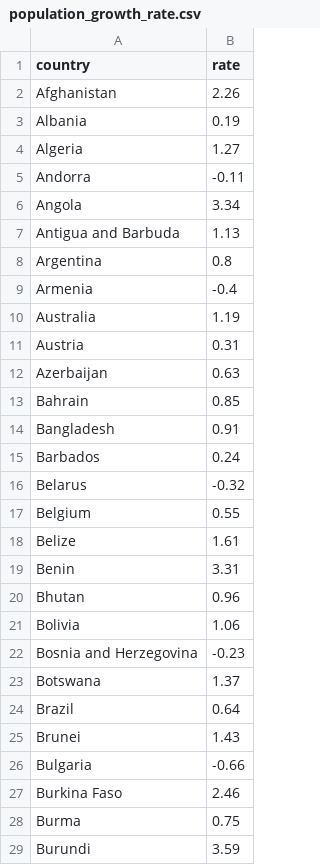
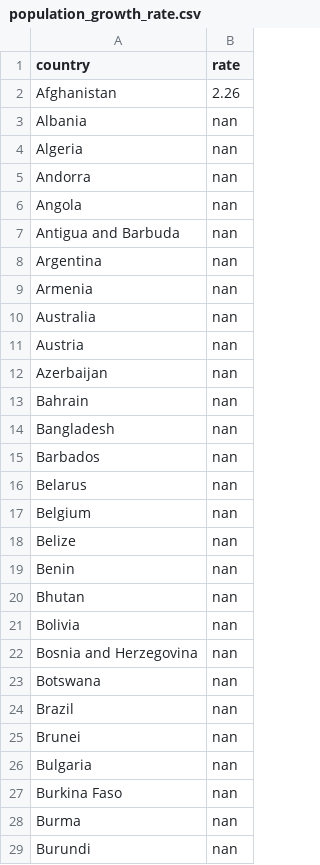
Before and after one commit to farqlia/WorldCountriesProject, a CSV file: data/population_growth_rate.csv, drawn as a sheet; only a part is shown; the diff covers the shown part only.

```diff
--- a/data/population_growth_rate.csv
+++ b/data/population_growth_rate.csv
@@ -2,28 +2,28 @@ country,rate
 Afghanistan,2.26
-Albania,0.19
-Algeria,1.27
-Andorra,-0.11
-Angola,3.34
-Antigua and Barbuda,1.13
-Argentina,0.8
-Armenia,-0.4
-Australia,1.19
-Austria,0.31
-Azerbaijan,0.63
-Bahrain,0.85
-Bangladesh,0.91
-Barbados,0.24
-Belarus,-0.32
-Belgium,0.55
-Belize,1.61
-Benin,3.31
-Bhutan,0.96
-Bolivia,1.06
-Bosnia and Herzegovina,-0.23
-Botswana,1.37
-Brazil,0.64
-Brunei,1.43
-Bulgaria,-0.66
-Burkina Faso,2.46
-Burma,0.75
-Burundi,3.59
+Albania,nan
+Algeria,nan
+Andorra,nan
+Angola,nan
+Antigua and Barbuda,nan
+Argentina,nan
+Armenia,nan
+Australia,nan
+Austria,nan
+Azerbaijan,nan
+Bahrain,nan
+Bangladesh,nan
+Barbados,nan
+Belarus,nan
+Belgium,nan
+Belize,nan
+Benin,nan
+Bhutan,nan
+Bolivia,nan
+Bosnia and Herzegovina,nan
+Botswana,nan
+Brazil,nan
+Brunei,nan
+Bulgaria,nan
+Burkina Faso,nan
+Burma,nan
+Burundi,nan
```
Also changed, not shown: 165 edited cells elsewhere in this file, data/food_insecurity.csv, data/infant_mortality_rate.csv, 11 other files.
